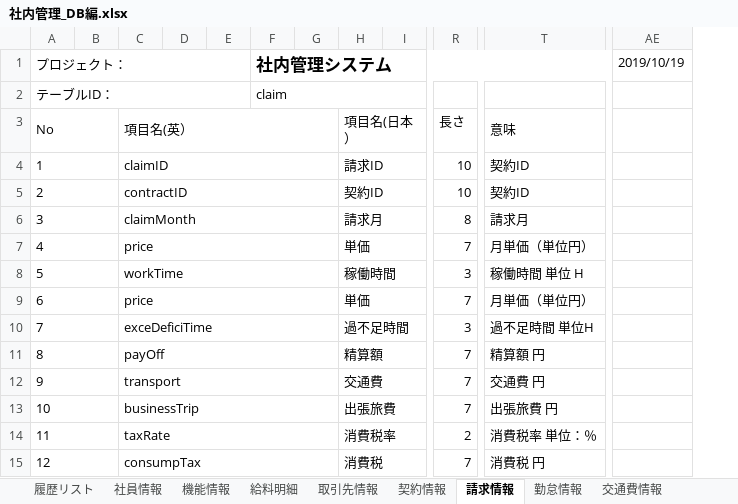
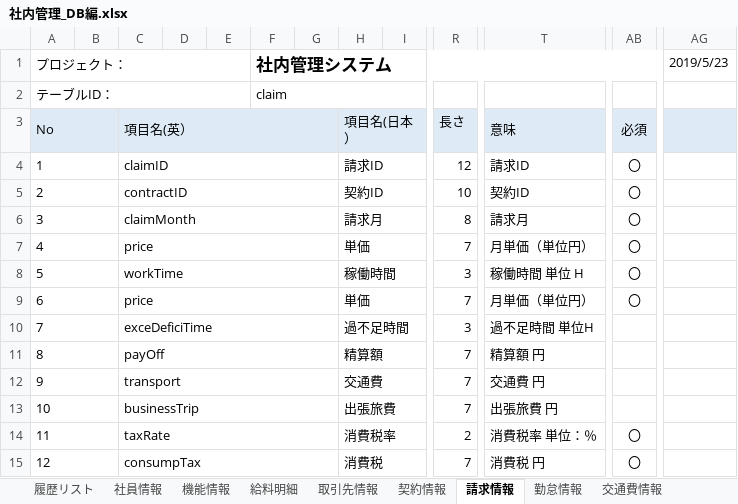
Before and after one commit to softtechSoft/office, an Excel workbook: DOC/DB編/社内管理_DB編.xlsx, sheet 請求情報, drawn as a sheet; only a part is shown, gaps mark what is left out; values as stored, in another font and other column widths than the file's, no borders; removed rows and columns are numbered as before the commit, all else as after; the diff covers the shown part only; the diff names each change by its address in the sheet, - before the commit and + after, or states it on an @@ line.

```diff
--- a/DOC/DB編/社内管理_DB編.xlsx (sheet 請求情報)
+++ b/DOC/DB編/社内管理_DB編.xlsx (sheet 請求情報)
+column AB (必須), rows 4-15: 〇 | 〇 | 〇 | 〇 | 〇 | 〇 |  |  |  |  | 〇 | 〇
-column AE, row 1: 2019/10/19
+column AG, row 1: 2019/5/23
-A3:T3 fill: none
+A3:T3 fill: #DEEBF7
-R4 (長さ): 10
+R4 (長さ): 12
-T4 (意味): 契約ID
+T4 (意味): 請求ID
```
Also changed, not shown: 1 added column and cell formats elsewhere in this sheet, sheet 勤怠情報, sheet 契約情報, sheet 取引先情報, sheet 社員情報, sheet 交通費情報, sheet 履歴リスト, 1 more sheet.
